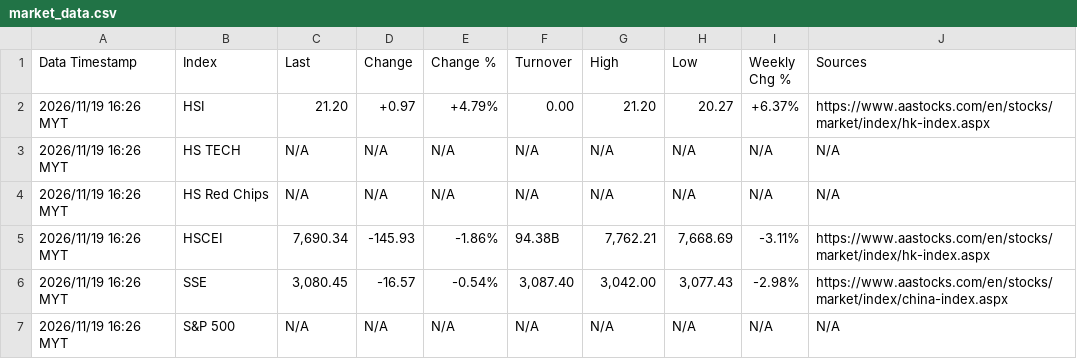
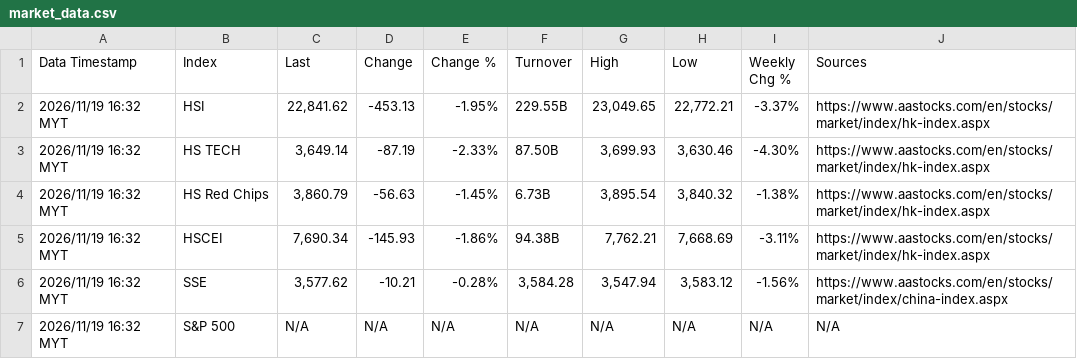
Before and after one commit to pupu11967/market-data-agent, a CSV file: market_data.csv, drawn as a sheet.

```diff
--- a/market_data.csv
+++ b/market_data.csv
@@ -1,7 +1,7 @@
 Data Timestamp,Index,Last,Change,Change %,Turnover,High,Low,Weekly Chg %,Sources
-2026/11/19 16:26 MYT,HSI,21.20,+0.97,+4.79%,0.00,21.20,20.27,+6.37%,https://www.aastocks.com/en/stocks/market/index/hk-index.aspx
-2026/11/19 16:26 MYT,HS TECH,N/A,N/A,N/A,N/A,N/A,N/A,N/A,N/A
-2026/11/19 16:26 MYT,HS Red Chips,N/A,N/A,N/A,N/A,N/A,N/A,N/A,N/A
-2026/11/19 16:26 MYT,HSCEI,"7,690.34",-145.93,-1.86%,94.38B,"7,762.21","7,668.69",-3.11%,https://www.aastocks.com/en/stocks/market/index/hk-index.aspx
-2026/11/19 16:26 MYT,SSE,"3,080.45",-16.57,-0.54%,"3,087.40","3,042.00","3,077.43",-2.98%,https://www.aastocks.com/en/stocks/market/index/china-index.aspx
-2026/11/19 16:26 MYT,S&P 500,N/A,N/A,N/A,N/A,N/A,N/A,N/A,N/A
+2026/11/19 16:32 MYT,HSI,"22,841.62",-453.13,-1.95%,229.55B,"23,049.65","22,772.21",-3.37%,https://www.aastocks.com/en/stocks/market/index/hk-index.aspx
+2026/11/19 16:32 MYT,HS TECH,"3,649.14",-87.19,-2.33%,87.50B,"3,699.93","3,630.46",-4.30%,https://www.aastocks.com/en/stocks/market/index/hk-index.aspx
+2026/11/19 16:32 MYT,HS Red Chips,"3,860.79",-56.63,-1.45%,6.73B,"3,895.54","3,840.32",-1.38%,https://www.aastocks.com/en/stocks/market/index/hk-index.aspx
+2026/11/19 16:32 MYT,HSCEI,"7,690.34",-145.93,-1.86%,94.38B,"7,762.21","7,668.69",-3.11%,https://www.aastocks.com/en/stocks/market/index/hk-index.aspx
+2026/11/19 16:32 MYT,SSE,"3,577.62",-10.21,-0.28%,"3,584.28","3,547.94","3,583.12",-1.56%,https://www.aastocks.com/en/stocks/market/index/china-index.aspx
+2026/11/19 16:32 MYT,S&P 500,N/A,N/A,N/A,N/A,N/A,N/A,N/A,N/A
```
